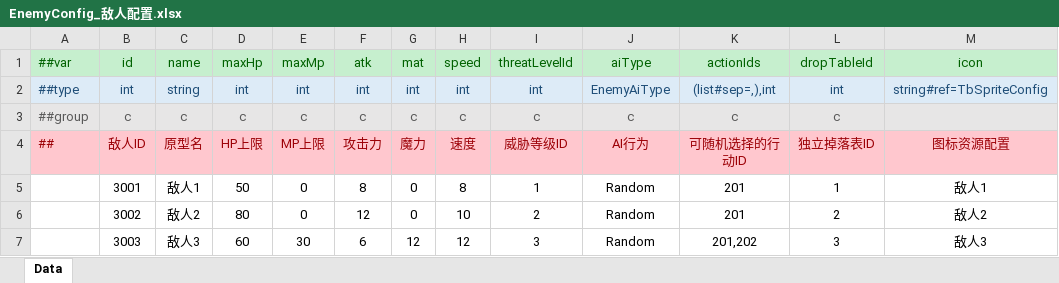
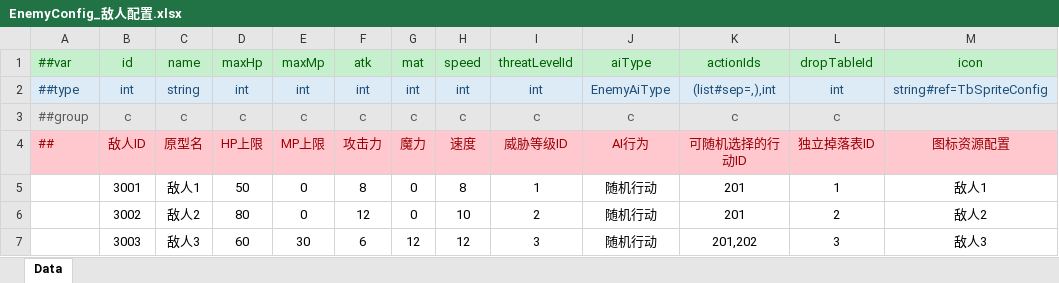
Before and after one commit to SepComet/Extraction-Shooter-2D, an Excel workbook: 数据表/Datas/EnemyConfig_敌人配置.xlsx, sheet Data, drawn as a sheet; values as stored, in another font and other column widths than the file's, no borders; the diff names each change by its address in the sheet, - before the commit and + after, or states it on an @@ line.

```diff
--- a/数据表/Datas/EnemyConfig_敌人配置.xlsx (sheet Data)
+++ b/数据表/Datas/EnemyConfig_敌人配置.xlsx (sheet Data)
-J5:J7 (aiType): Random
+J5:J7 (aiType): 随机行动
```
Also changed, not shown: 数据表/Datas/BattleActionConfig_战斗行动配置.xlsx, 数据表/Datas/GlobalConfig_全局配置.xlsx, 24 other files.
